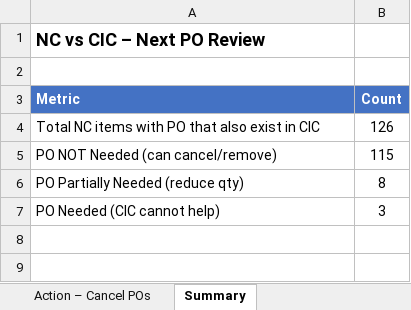
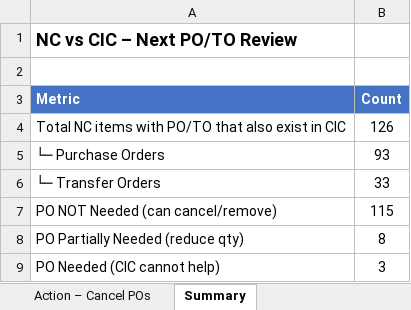
Before and after one commit to Karthik-Raja-GSF/PO_Excess_Orders, an Excel workbook: data/NC_CIC_PO_Analysis.xlsx, sheet Summary, drawn as a sheet; values as stored, in another font and other column widths than the file's, no borders; the diff names each change by its address in the sheet, - before the commit and + after, or states it on an @@ line.

```diff
--- a/data/NC_CIC_PO_Analysis.xlsx (sheet Summary)
+++ b/data/NC_CIC_PO_Analysis.xlsx (sheet Summary)
-A1 (Metric): NC vs CIC – Next PO Review
+A1 (Metric): NC vs CIC – Next PO/TO Review
-A4 (Metric): …items with PO that also…
+A4 (Metric): …items with PO/TO that also…
+row 5: └─ Purchase Orders | 93
+row 6: └─ Transfer Orders | 33
```
Also changed, not shown: sheet PO Review Detail, sheet Action – Cancel POs, 4 other files.
